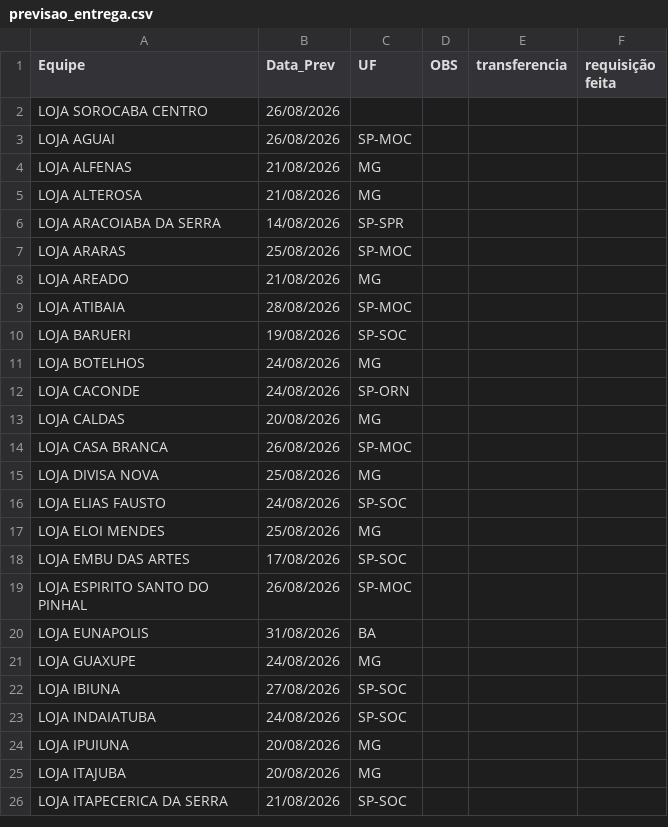
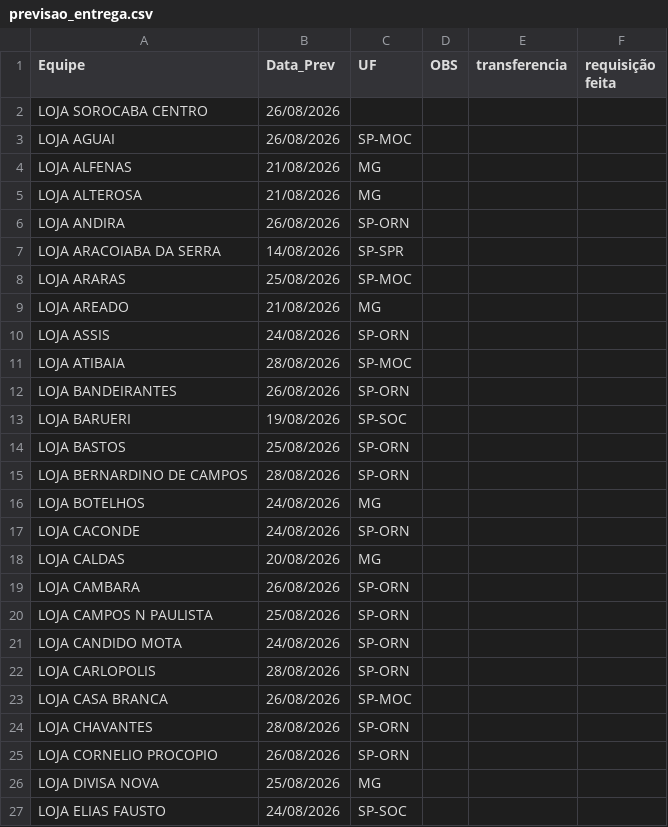
Before and after one commit to igorsilva0584-png/Operacional_LogRev, a CSV file: data/previsao_entrega.csv, drawn as a sheet; only a part is shown; the shorter side is filled out with more unchanged rows; the diff covers the shown part only; the diff names each change by its address in the sheet, - before the commit and + after, or states it on an @@ line.

```diff
--- a/data/previsao_entrega.csv
+++ b/data/previsao_entrega.csv
+row 6: LOJA ANDIRA | 26/08/2026 | SP-ORN
+row 10: LOJA ASSIS | 24/08/2026 | SP-ORN
+row 12: LOJA BANDEIRANTES | 26/08/2026 | SP-ORN
+row 14: LOJA BASTOS | 25/08/2026 | SP-ORN
+row 15: LOJA BERNARDINO DE CAMPOS | 28/08/2026 | SP-ORN
+row 19: LOJA CAMBARA | 26/08/2026 | SP-ORN
+row 20: LOJA CAMPOS N PAULISTA | 25/08/2026 | SP-ORN
+row 21: LOJA CANDIDO MOTA | 24/08/2026 | SP-ORN
+row 22: LOJA CARLOPOLIS | 28/08/2026 | SP-ORN
+row 24: LOJA CHAVANTES | 28/08/2026 | SP-ORN
+row 25: LOJA CORNELIO PROCOPIO | 26/08/2026 | SP-ORN
```
Also changed, not shown: 30 added rows elsewhere in this file, data/internalizados.csv, data/metas_terceiras.csv, 1 other file.
